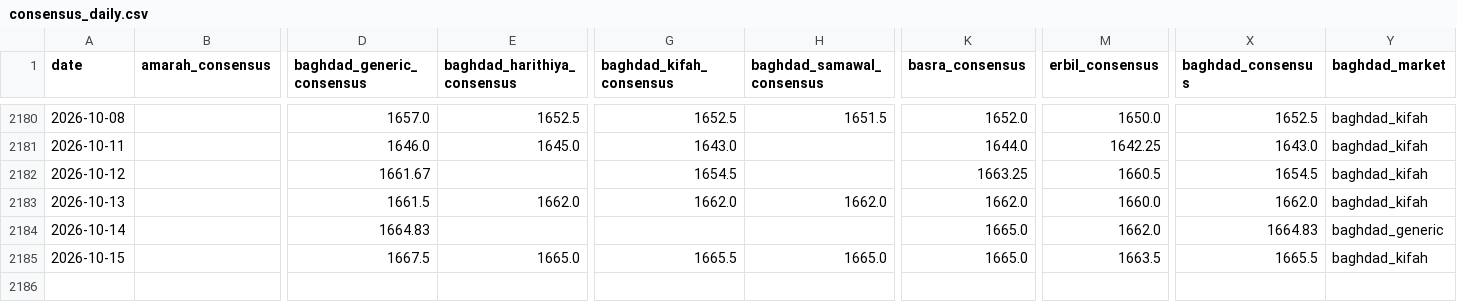
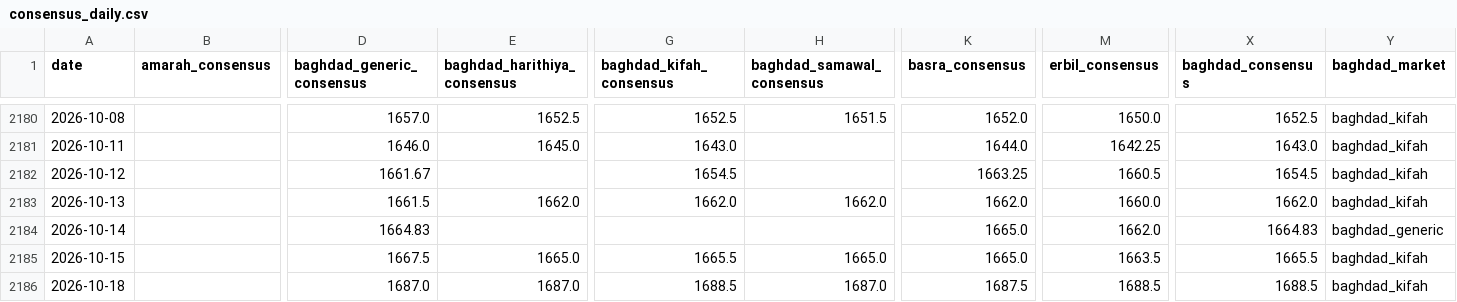
Before and after one commit to HusseinKh90/Iraq-parallel-exchange-rate, a CSV file: data/consensus_daily.csv, drawn as a sheet; only a part is shown, gaps mark what is left out; rows hold the shown columns only; the diff names each change by its address in the sheet, - before the commit and + after, or states it on an @@ line.

```diff
--- a/data/consensus_daily.csv
+++ b/data/consensus_daily.csv
+row 2186: 2026-10-18 |  | 1687.0 | 1687.0 | 1688.5 | 1687.0 | 1687.5 | 1688.5 | 1688.5 | baghdad_kifah
```
Also changed, not shown: data/consensus_city_day.csv, data/daily/dollar_price.csv, 13 other files.
